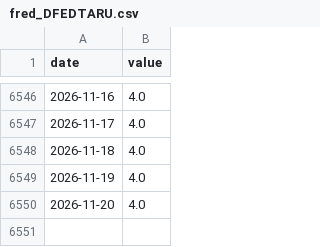
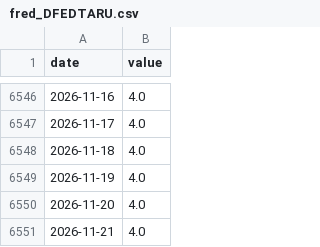
Before and after one commit to waterkoofAI/fiscal-dominance-monitor, a CSV file: data/cache/fred_DFEDTARU.csv, drawn as a sheet; only a part is shown, gaps mark what is left out; the diff names each change by its address in the sheet, - before the commit and + after, or states it on an @@ line.

Commit message:
data: 2026-11-22 macro update [skip ci]

```diff
--- a/data/cache/fred_DFEDTARU.csv
+++ b/data/cache/fred_DFEDTARU.csv
+row 6551: 2026-11-21 | 4.0
```
Also changed, not shown: data/cache/yahoo_BTC.csv, data/cache/yahoo_DXY.csv, 5 other files.
